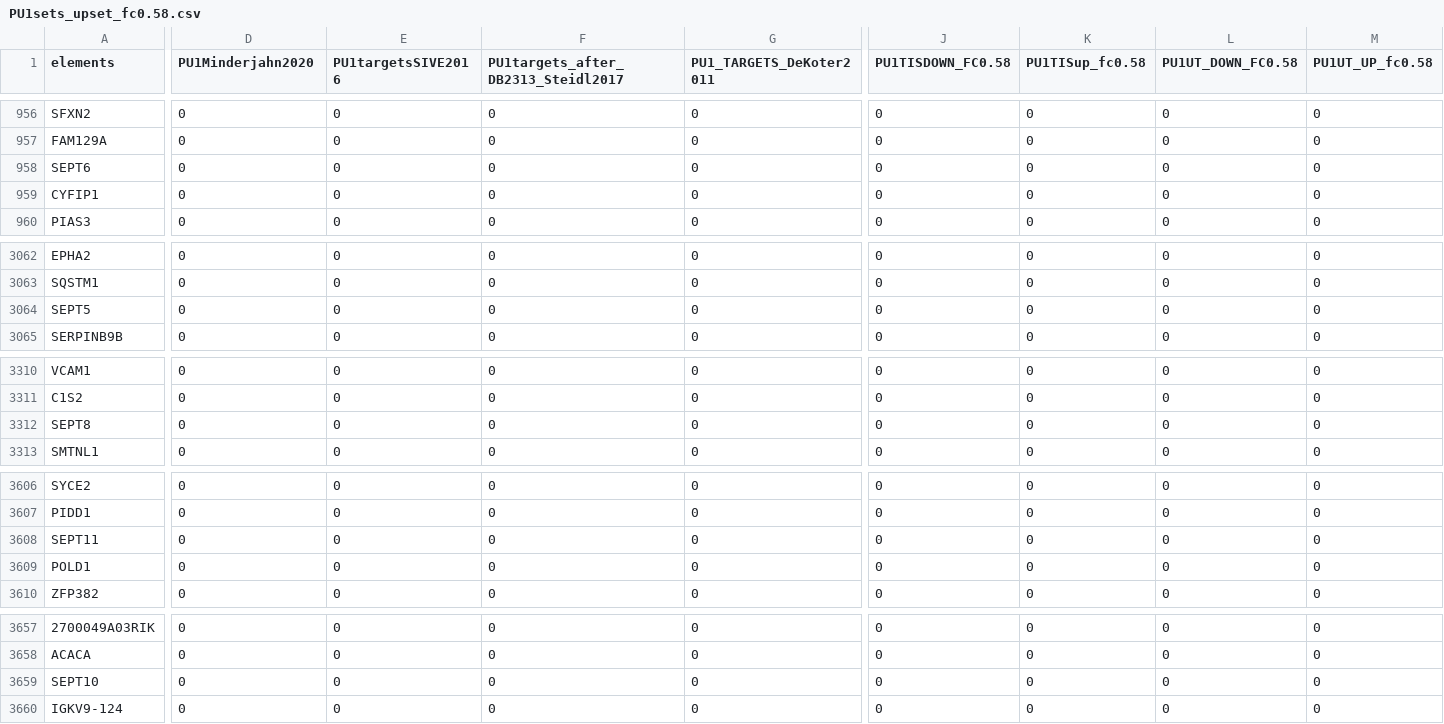
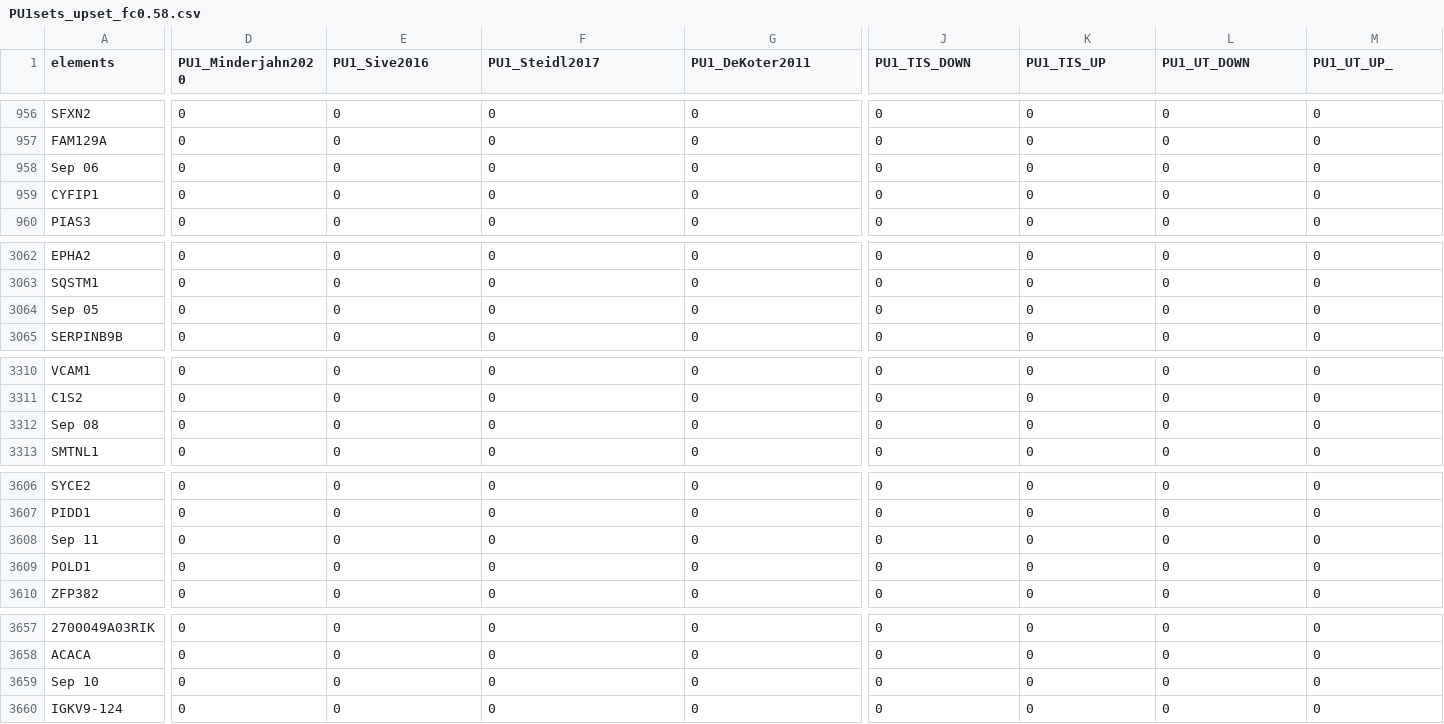
Before and after one commit to quickaccessfor/projectrnaseqanalysis, a CSV file: PU1sets_upset_fc0.58.csv, drawn as a sheet; only a part is shown, gaps mark what is left out; the diff names each change by its address in the sheet, - before the commit and + after, or states it on an @@ line.

Commit message:
Add files via upload

```diff
--- a/PU1sets_upset_fc0.58.csv
+++ b/PU1sets_upset_fc0.58.csv
-D1: PU1Minderjahn2020
+D1: PU1_Minderjahn2020
-E1: PU1targetsSIVE2016
+E1: PU1_Sive2016
-F1: PU1targets_after_DB2313_Steidl2017
+F1: PU1_Steidl2017
-G1: PU1_TARGETS_DeKoter2011
+G1: PU1_DeKoter2011
-J1: PU1TISDOWN_FC0.58
+J1: PU1_TIS_DOWN
-K1: PU1TISup_fc0.58
+K1: PU1_TIS_UP
-L1: PU1UT_DOWN_FC0.58
+L1: PU1_UT_DOWN
-M1: PU1UT_UP_fc0.58
+M1: PU1_UT_UP_
-A958 (elements): SEPT6
+A958 (elements): Sep 06
-A3064 (elements): SEPT5
+A3064 (elements): Sep 05
-A3312 (elements): SEPT8
+A3312 (elements): Sep 08
-A3608 (elements): SEPT11
+A3608 (elements): Sep 11
-A3659 (elements): SEPT10
+A3659 (elements): Sep 10
```
